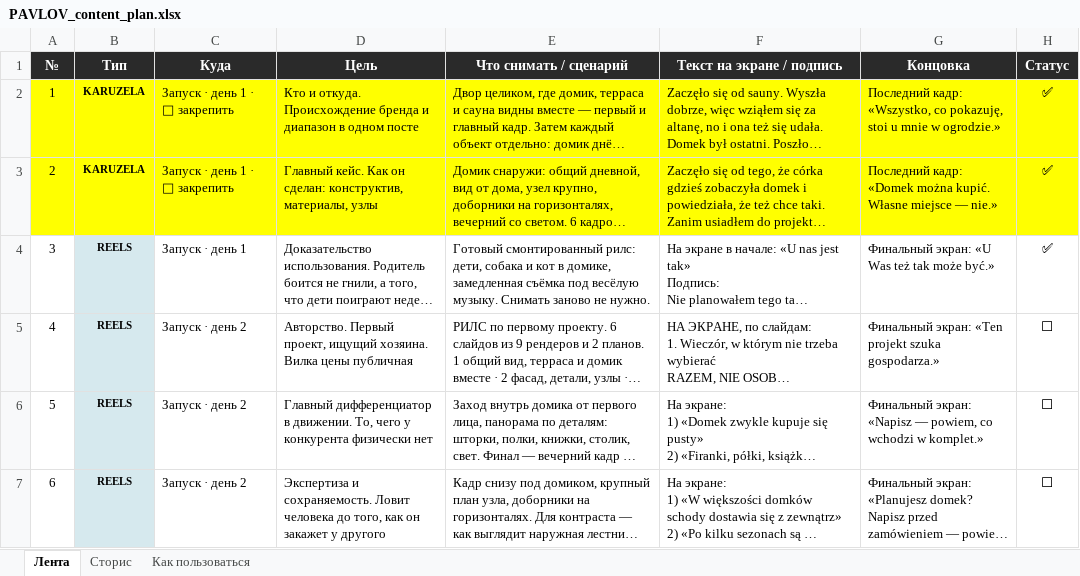
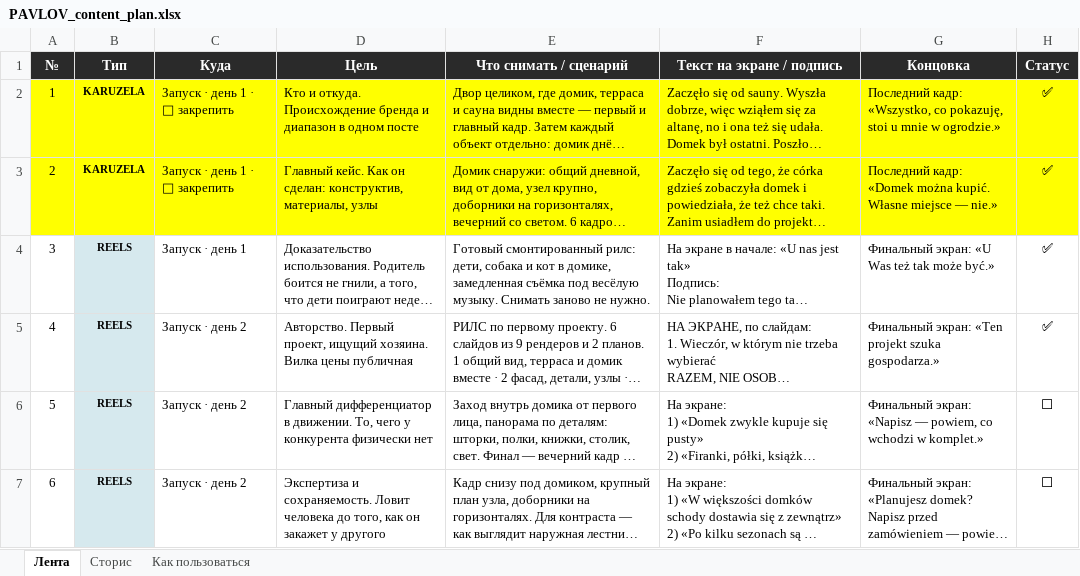
Before and after one commit to archalexpavlov/PavlovWoodAndSoul, an Excel workbook: Instagram/PAVLOV_content_plan.xlsx, sheet Лента, drawn as a sheet; only a part is shown; long unchanged cells end in …; values as stored, in another font and other column widths than the file's, no borders; the diff names each change by its address in the sheet, - before the commit and + after, or states it on an @@ line.

```diff
--- a/Instagram/PAVLOV_content_plan.xlsx (sheet Лента)
+++ b/Instagram/PAVLOV_content_plan.xlsx (sheet Лента)
-H5 (Статус): ⬜
+H5 (Статус): ✅
```
Also changed, not shown: 4 other files.
